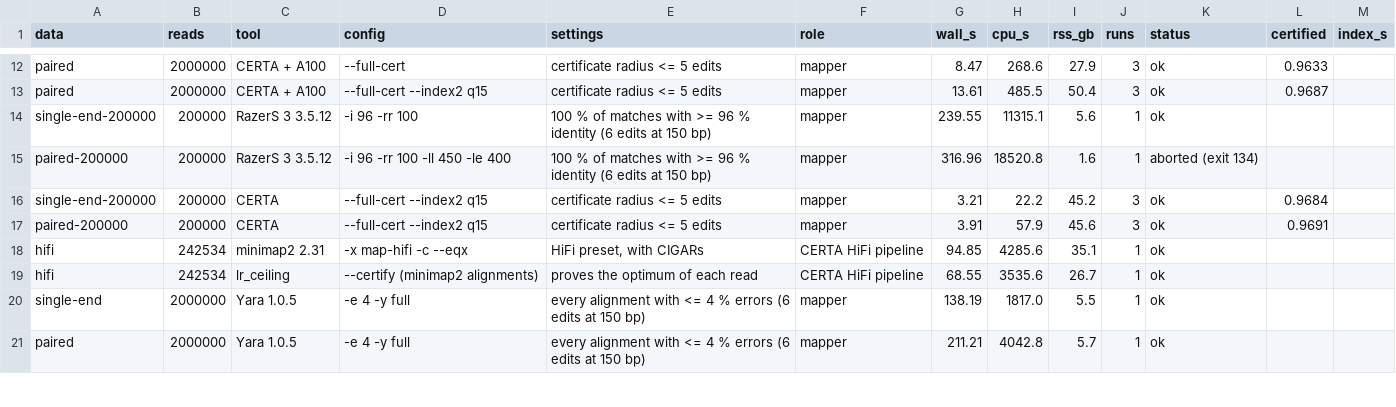
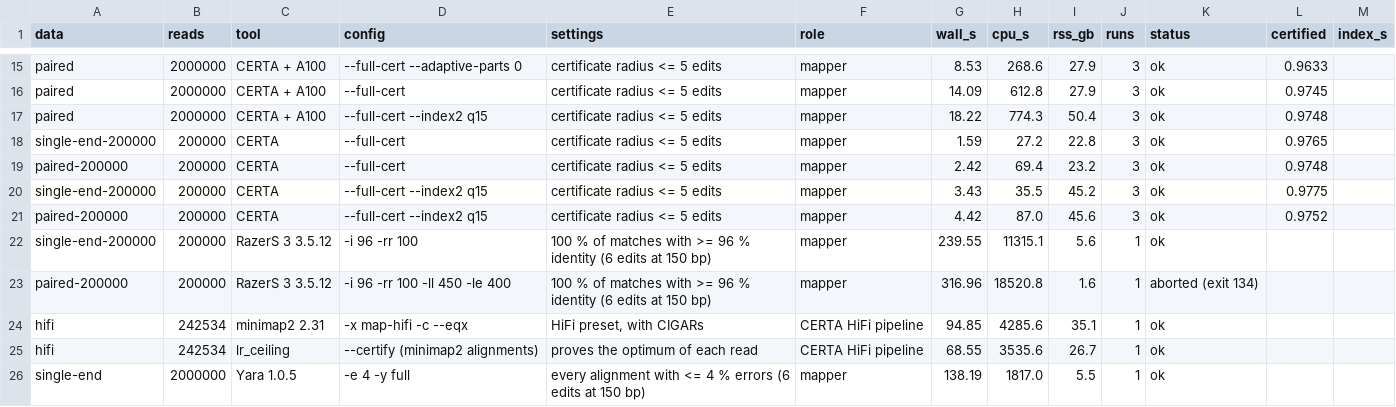
Before and after one commit to d0bromir/algorithms, a CSV file: certa/bench/dashboard/data/slow_speed.csv, drawn as a sheet; only a part is shown, gaps mark what is left out; the shorter side is filled out with more unchanged rows; removed rows and columns are numbered as before the commit, all else as after; the diff covers the shown part only; the diff names each change by its address in the sheet, - before the commit and + after, or states it on an @@ line.

```diff
--- a/certa/bench/dashboard/data/slow_speed.csv
+++ b/certa/bench/dashboard/data/slow_speed.csv
-D15 (config): --full-cert
+D15 (config): --full-cert --adaptive-parts 0
-G15 (wall_s): 8.47
+G15 (wall_s): 8.53
+row 16: paired | 2000000 | CERTA + A100 | --full-cert | certificate radius <= 5 edits | mapper | 14.09 | 612.8 | 27.9 | 3 | ok | 0.9745
-G17 (wall_s): 13.61
+G17 (wall_s): 18.22
-H17 (cpu_s): 485.5
+H17 (cpu_s): 774.3
-L17 (certified): 0.9687
+L17 (certified): 0.9748
+row 18: single-end-200000 | 200000 | CERTA | --full-cert | certificate radius <= 5 edits | mapper | 1.59 | 27.2 | 22.8 | 3 | ok | 0.9765
+row 19: paired-200000 | 200000 | CERTA | --full-cert | certificate radius <= 5 edits | mapper | 2.42 | 69.4 | 23.2 | 3 | ok | 0.9748
+row 20: single-end-200000 | 200000 | CERTA | --full-cert --index2 q15 | certificate radius <= 5 edits | mapper | 3.43 | 35.5 | 45.2 | 3 | ok | 0.9775
+row 21: paired-200000 | 200000 | CERTA | --full-cert --index2 q15 | certificate radius <= 5 edits | mapper | 4.42 | 87.0 | 45.6 | 3 | ok | 0.9752
-row 16: single-end-200000 | 200000 | CERTA | --full-cert --index2 q15 | certificate radius <= 5 edits | mapper | 3.21 | 22.2 | 45.2 | 3 | ok | 0.9684
-row 17: paired-200000 | 200000 | CERTA | --full-cert --index2 q15 | certificate radius <= 5 edits | mapper | 3.91 | 57.9 | 45.6 | 3 | ok | 0.9691
```
Also changed, not shown: 3 added rows and 28 edited cells elsewhere in this file, certa/bench/dashboard/data/slow_reliability.csv, certa/bench/results/hg002_2026-10/slow_certified.tsv, 6 other files.
